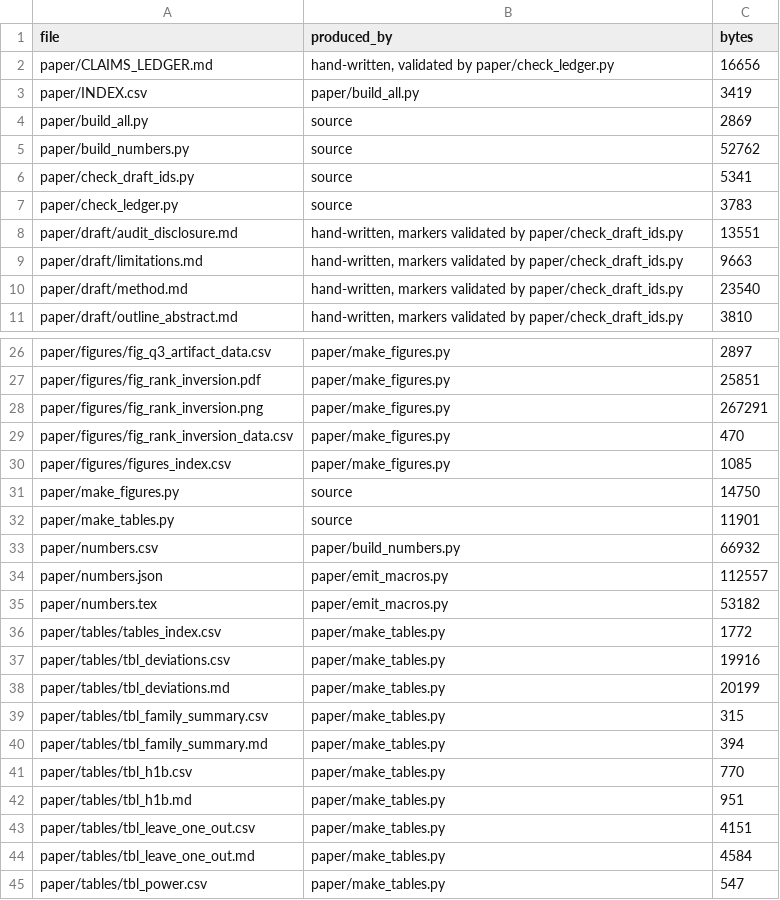
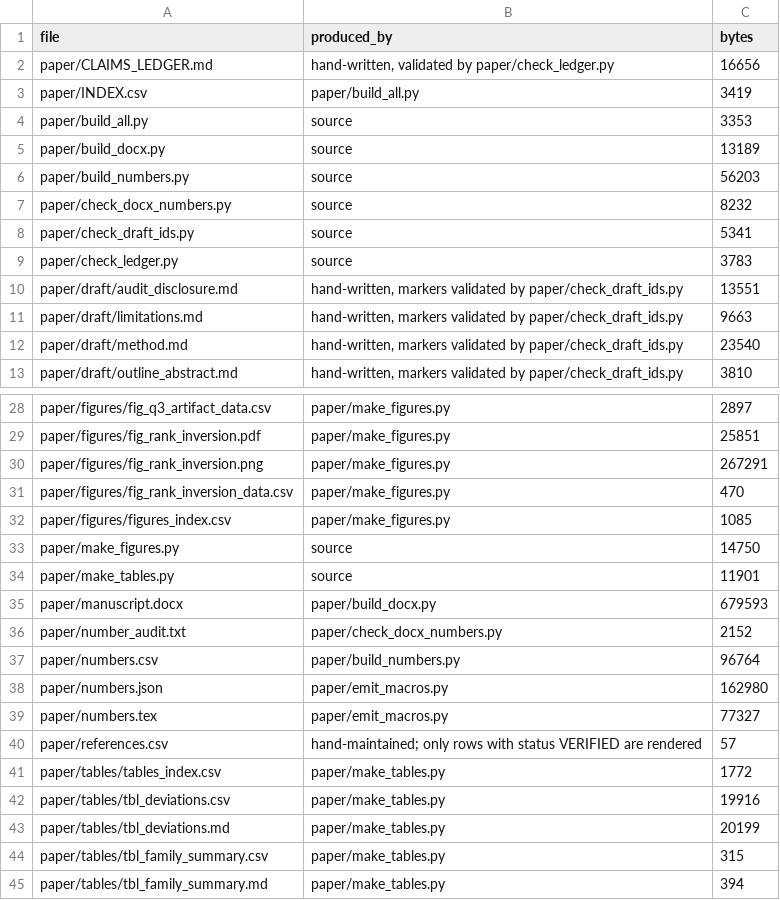
Before and after one commit to Daxx133-bot/project-1, a CSV file: paper/INDEX.csv, drawn as a sheet; only a part is shown, gaps mark what is left out; the shorter side is filled out with more unchanged rows.

```diff
--- a/paper/INDEX.csv
+++ b/paper/INDEX.csv
@@ -3,4 +3,6 @@ paper/CLAIMS_LEDGER.md,"hand-written, validated by paper/check_ledger.py",16656
 paper/INDEX.csv,paper/build_all.py,3419
-paper/build_all.py,source,2869
-paper/build_numbers.py,source,52762
+paper/build_all.py,source,3353
+paper/build_docx.py,source,13189
+paper/build_numbers.py,source,56203
+paper/check_docx_numbers.py,source,8232
 paper/check_draft_ids.py,source,5341
@@ -32,5 +34,8 @@ paper/make_figures.py,source,14750
 paper/make_tables.py,source,11901
-paper/numbers.csv,paper/build_numbers.py,66932
-paper/numbers.json,paper/emit_macros.py,112557
-paper/numbers.tex,paper/emit_macros.py,53182
+paper/manuscript.docx,paper/build_docx.py,679593
+paper/number_audit.txt,paper/check_docx_numbers.py,2152
+paper/numbers.csv,paper/build_numbers.py,96764
+paper/numbers.json,paper/emit_macros.py,162980
+paper/numbers.tex,paper/emit_macros.py,77327
+paper/references.csv,hand-maintained; only rows with status VERIFIED are rendered,57
 paper/tables/tables_index.csv,paper/make_tables.py,1772
```
Also changed, not shown: 9 other files.
